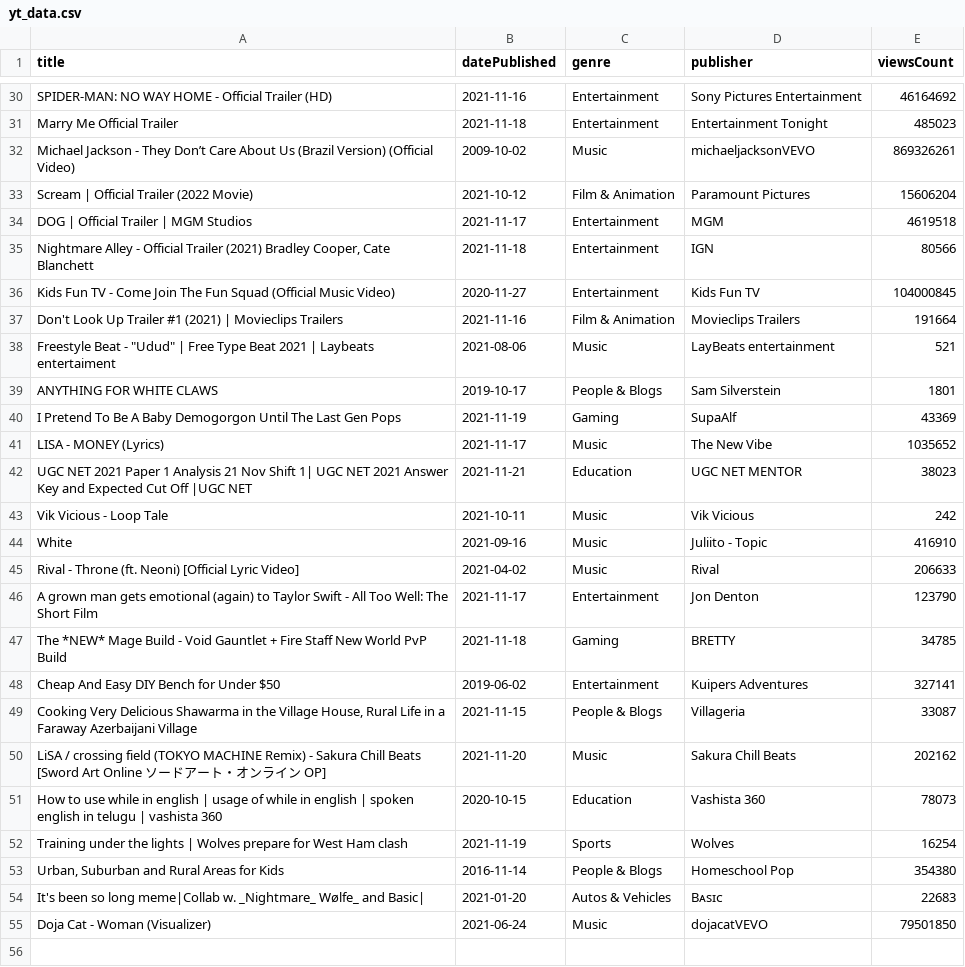
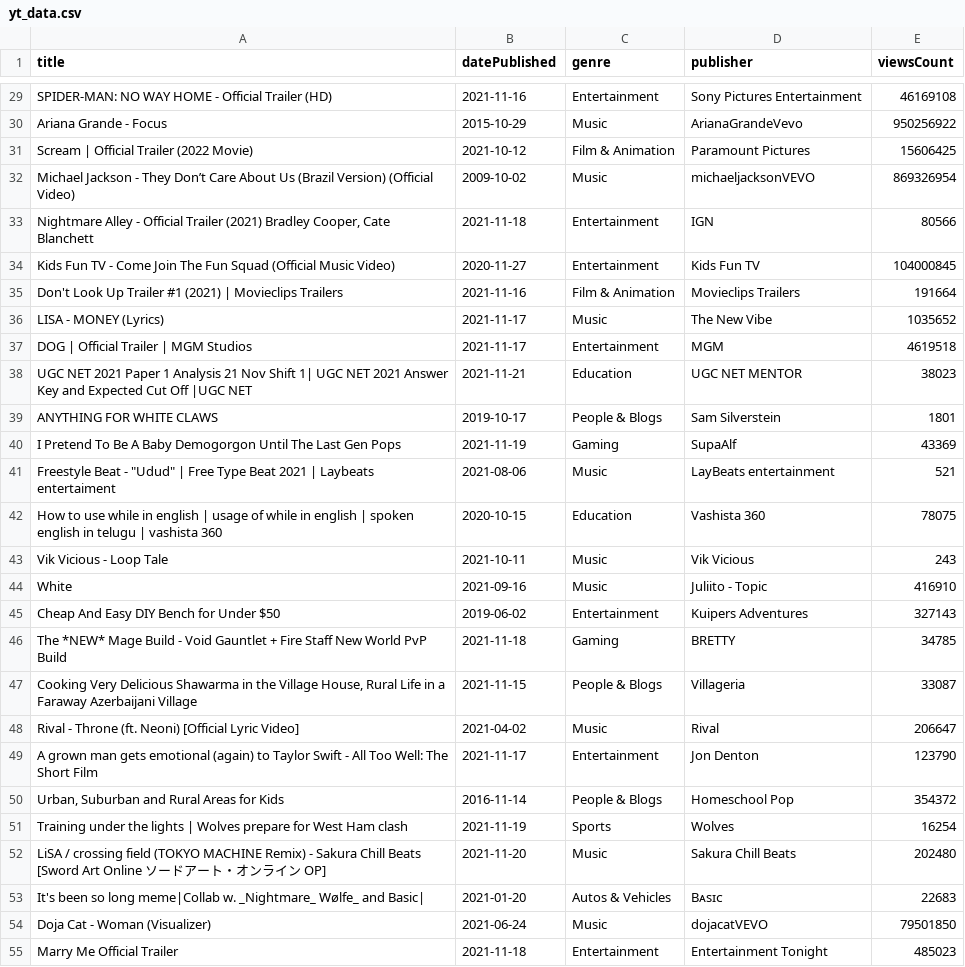
Before and after one commit to mmravak/Youtube_Scrapy, a CSV file: yt_data.csv, drawn as a sheet; only a part is shown, gaps mark what is left out; removed rows and columns are numbered as before the commit, all else as after; the diff covers the shown part only; the diff names each change by its address in the sheet, - before the commit and + after, or states it on an @@ line.

```diff
--- a/yt_data.csv
+++ b/yt_data.csv
-E29 (viewsCount): 46164692
+E29 (viewsCount): 46169108
-row 32: Michael Jackson - They Don’t Care About Us (Brazil Version) (Official Video) | 2009-10-02 | Music | michaeljacksonVEVO | 869326261
+row 30: Ariana Grande - Focus | 2015-10-29 | Music | ArianaGrandeVevo | 950256922
-E31 (viewsCount): 15606204
+E31 (viewsCount): 15606425
+row 32: Michael Jackson - They Don’t Care About Us (Brazil Version) (Official Video) | 2009-10-02 | Music | michaeljacksonVEVO | 869326954
@@ row 41 moved to row 36: LISA - MONEY (Lyrics) @@
@@ row 34 moved to row 37: DOG | Official Trailer | MGM Studios @@
@@ row 42 moved to row 38: UGC NET 2021 Paper 1 Analysis 21 Nov Shi… @@
@@ row 38 moved to row 41: Freestyle Beat - "Udud" | Free Type Beat… @@
+row 42: How to use while in english | usage of while in english | spoken english in telugu | vashista 360 | 2020-10-15 | Education | Vashista 360 | 78075
-E43 (viewsCount): 242
+E43 (viewsCount): 243
+row 45: Cheap And Easy DIY Bench for Under $50 | 2019-06-02 | Entertainment | Kuipers Adventures | 327143
@@ row 47 moved to row 46: The *NEW* Mage Build - Void Gauntlet + F… @@
@@ row 49 moved to row 47: Cooking Very Delicious Shawarma in the V… @@
-E48 (viewsCount): 206633
+E48 (viewsCount): 206647
-row 48: Cheap And Easy DIY Bench for Under $50 | 2019-06-02 | Entertainment | Kuipers Adventures | 327141
-row 50: LiSA / crossing field (TOKYO MACHINE Remix) - Sakura Chill Beats [Sword Art Online ソードアート・オンライン OP] | 2021-11-20 | Music | Sakura Chill Beats | 202162
-row 51: How to use while in english | usage of while in english | spoken english in telugu | vashista 360 | 2020-10-15 | Education | Vashista 360 | 78073
+row 50: Urban, Suburban and Rural Areas for Kids | 2016-11-14 | People & Blogs | Homeschool Pop | 354372
-row 53: Urban, Suburban and Rural Areas for Kids | 2016-11-14 | People & Blogs | Homeschool Pop | 354380
+row 52: LiSA / crossing field (TOKYO MACHINE Remix) - Sakura Chill Beats [Sword Art Online ソードアート・オンライン OP] | 2021-11-20 | Music | Sakura Chill Beats | 202480
@@ row 31 moved to row 55: Marry Me Official Trailer @@
```
Also changed, not shown: 12 added rows, 13 removed rows, 4 moved rows and 3 edited cells elsewhere in this file.
